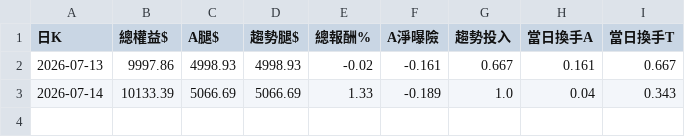
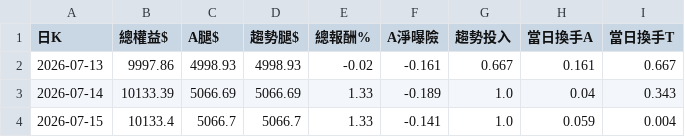
Before and after one commit to pidasin/crypto_combo_zscore_forward, a CSV file: paper_log.csv, drawn as a sheet; the diff names each change by its address in the sheet, - before the commit and + after, or states it on an @@ line.

```diff
--- a/paper_log.csv
+++ b/paper_log.csv
+row 4: 2026-07-15 | 10133.4 | 5066.7 | 5066.7 | 1.33 | -0.141 | 1.0 | 0.059 | 0.004
```
Also changed, not shown: combo_forward_log.csv, 2 other files.
